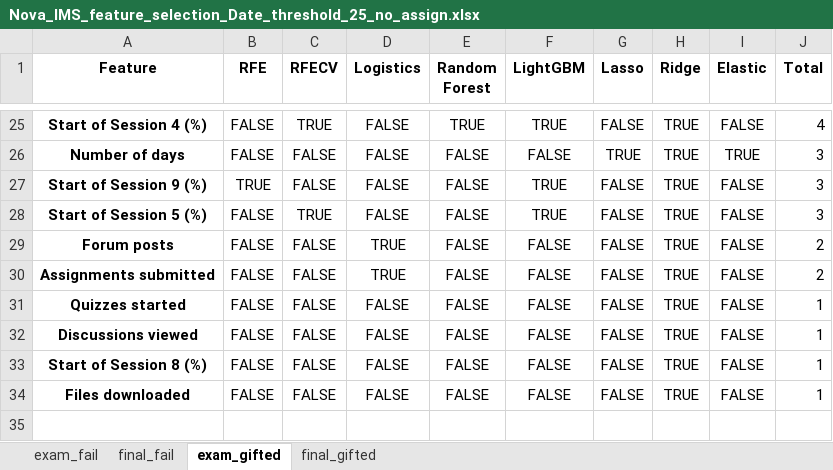
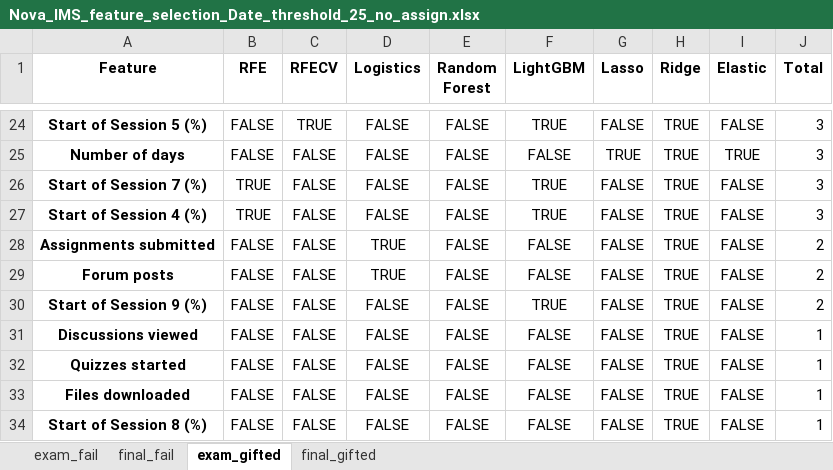
Before and after one commit to RicardoSantos0/timely_accurate_portable, an Excel workbook: Data/Modeling Stage/Feature Selection/Nova_IMS_feature_selection_Date_threshold_25_no_assign.xlsx, sheet exam_gifted, drawn as a sheet; only a part is shown, gaps mark what is left out; values as stored, in another font and other column widths than the file's, no borders; addresses are those after the commit; the diff covers the shown part only; the diff names each change by its address in the sheet, - before the commit and + after, or states it on an @@ line.

```diff
--- a/Data/Modeling Stage/Feature Selection/Nova_IMS_feature_selection_Date_threshold_25_no_assign.xlsx (sheet exam_gifted)
+++ b/Data/Modeling Stage/Feature Selection/Nova_IMS_feature_selection_Date_threshold_25_no_assign.xlsx (sheet exam_gifted)
-A24 (Feature): Start of Session 4 (%)
+A24 (Feature): Start of Session 5 (%)
-E24 (Random Forest): TRUE
+E24 (Random Forest): FALSE
-J24 (Total): 4
+J24 (Total): 3
-A26 (Feature): Start of Session 9 (%)
+A26 (Feature): Start of Session 7 (%)
-A27 (Feature): Start of Session 5 (%)
+A27 (Feature): Start of Session 4 (%)
-B27 (RFE): FALSE
+B27 (RFE): TRUE
-C27 (RFECV): TRUE
+C27 (RFECV): FALSE
+row 28: Assignments submitted | FALSE | FALSE | TRUE | FALSE | FALSE | FALSE | TRUE | FALSE | 2
-A30 (Feature): Assignments submitted
+A30 (Feature): Start of Session 9 (%)
-D30 (Logistics): TRUE
+D30 (Logistics): FALSE
-F30 (LightGBM): FALSE
+F30 (LightGBM): TRUE
@@ row 32 moved to row 31: Discussions viewed @@
@@ row 34 moved to row 33: Files downloaded @@
```
Also changed, not shown: 5 added rows, 6 removed rows, 1 moved row and 17 edited cells elsewhere in this sheet, sheet final_fail, sheet final_gifted, sheet exam_fail, Data/Modeling Stage/Feature Selection/Nova_IMS_feature_selection_Date_threshold_10.xlsx, Data/Modeling Stage/Feature Selection/Nova_IMS_feature_selection_Date_threshold_33_no_assign.xlsx, 34 other files.
